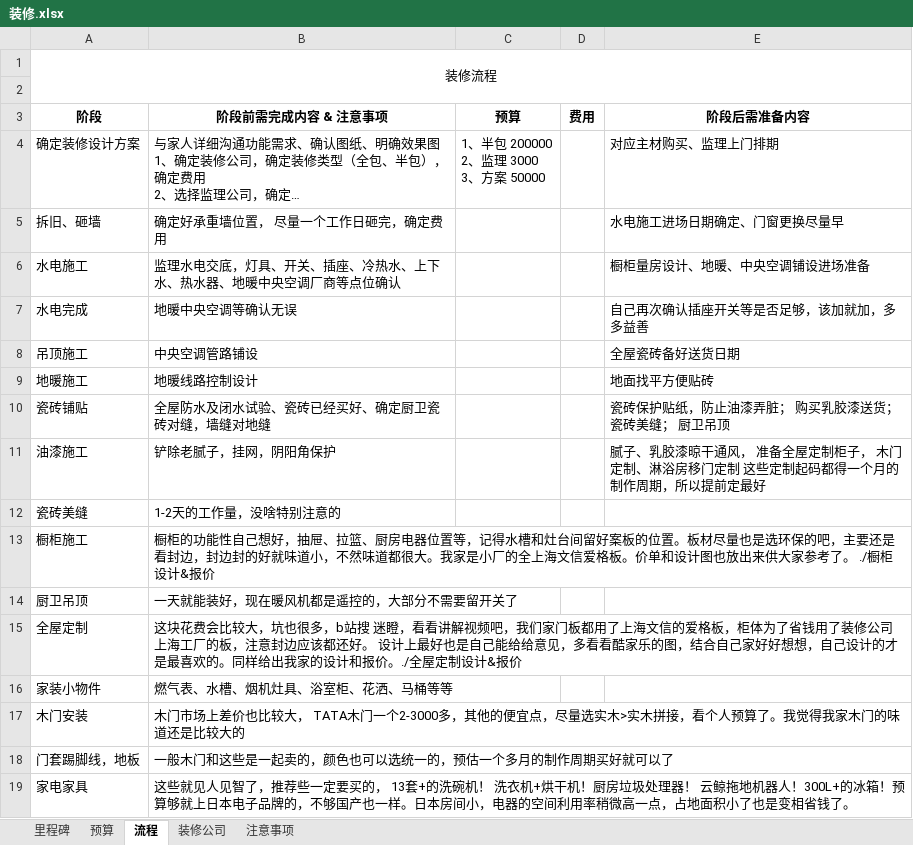
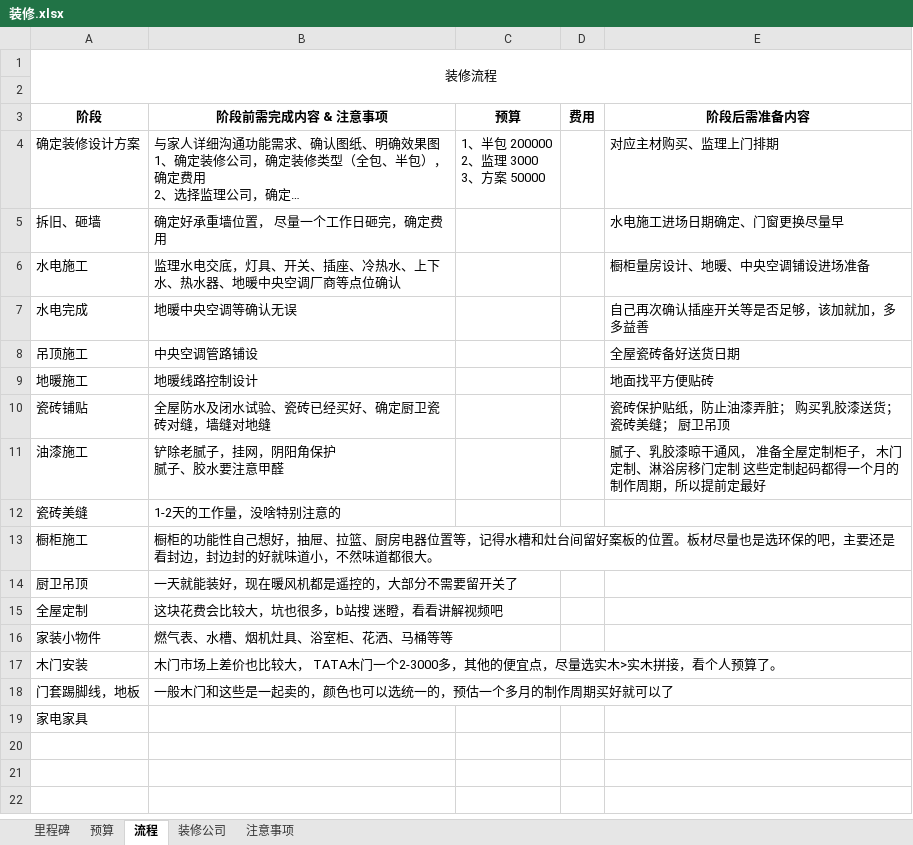
Before and after one commit to RoxXiangLuo/-, an Excel workbook: 装修.xlsx, sheet 流程, drawn as a sheet; long unchanged cells end in …; values as stored, in another font and other column widths than the file's, no borders; ↵ is a line break in a cell; the diff names each change by its address in the sheet, - before the commit and + after, or states it on an @@ line.

Commit message:
Add files via upload

```diff
--- a/装修.xlsx (sheet 流程)
+++ b/装修.xlsx (sheet 流程)
-B11 (阶段前需完成内容 & 注意事项): 铲除老腻子，挂网，阴阳角保护
+B11 (阶段前需完成内容 & 注意事项): 铲除老腻子，挂网，阴阳角保护 ↵ 腻子、胶水要注意甲醛
-B13 (阶段前需完成内容 & 注意事项): …都很大。我家是小厂的全上海文信爱格板。价单和设计图也放出来供大家参考了。 ./橱柜设计&报价
+B13 (阶段前需完成内容 & 注意事项): …都很大。
-B15 (阶段前需完成内容 & 注意事项): …解视频吧，我们家门板都用了上海文信的爱格板，柜体为了省钱用了装修公司上海工厂的板，注意封边应该都还好。 设计上最好也是自己能给给意见，多看看酷家乐的图，结合自己家好好想想，自己设计的才是最喜欢的。同样给出我家的设计和报价。./全屋定制设计&报价
+B15 (阶段前需完成内容 & 注意事项): …解视频吧
-B17 (阶段前需完成内容 & 注意事项): …预算了。我觉得我家木门的味道还是比较大的
+B17 (阶段前需完成内容 & 注意事项): …预算了。
-B19 (阶段前需完成内容 & 注意事项): 这些就见人见智了，推荐些一定要买的， 13套+的洗碗机！ 洗衣机+烘干机！厨房垃圾处理器！ 云鲸拖地机器人！300L+的冰箱！预算够就上日本电子品牌的，不够国产也一样。日本房间小，电器的空间利用率稍微高一点，占地面积小了也是变相省钱了。
+B19 (阶段前需完成内容 & 注意事项): (empty)
```
Also changed, not shown: sheet 注意事项.
